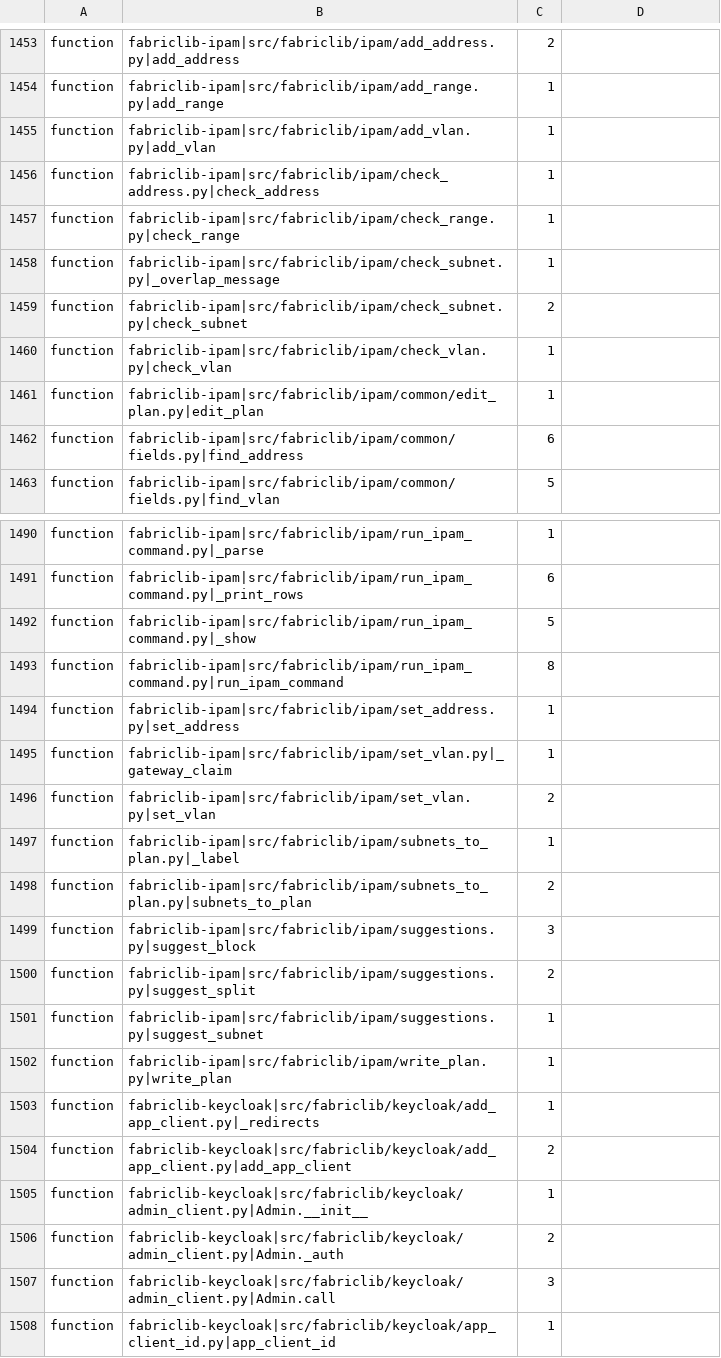
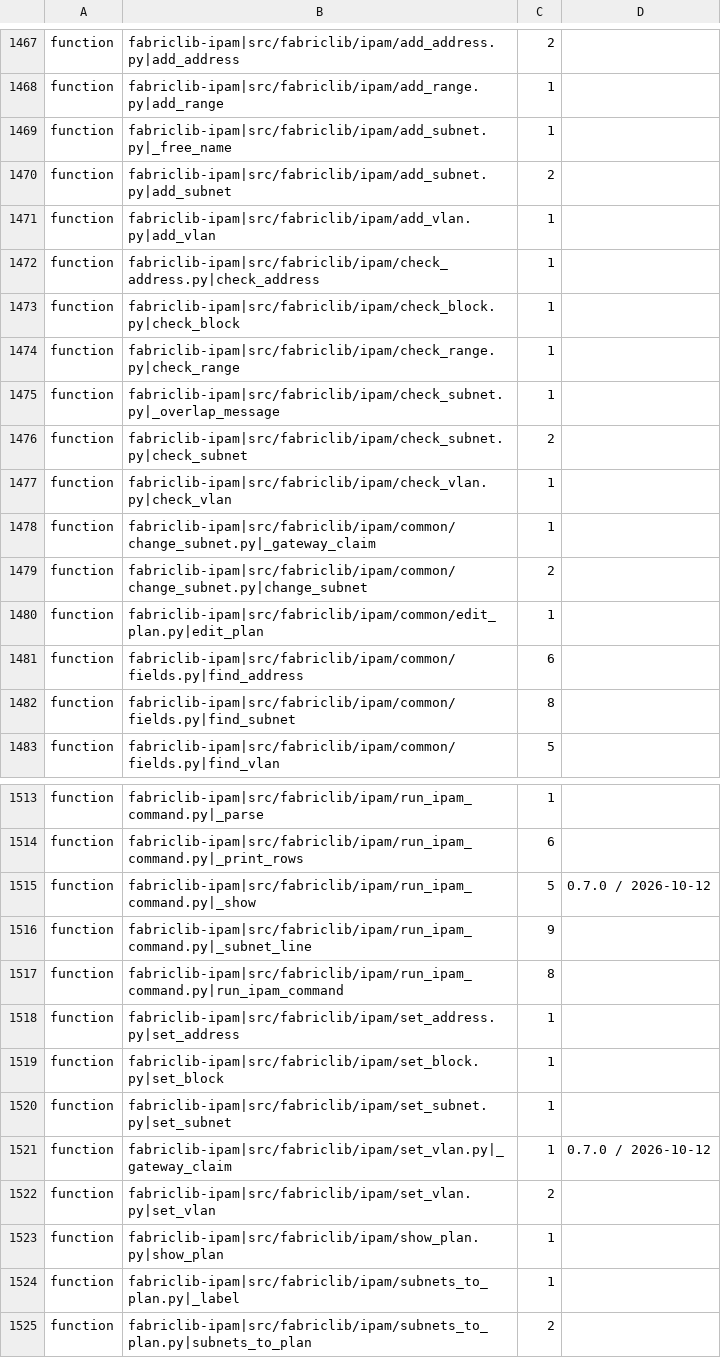
Before and after one commit to archdukejim/fabric-ctl, a TSV file: scripts/docs/lib_doc_numbers.tsv, drawn as a sheet; only a part is shown, gaps mark what is left out; the shorter side is filled out with more unchanged rows; the diff covers the shown part only.

```diff
--- a/scripts/docs/lib_doc_numbers.tsv
+++ b/scripts/docs/lib_doc_numbers.tsv
@@ -1454,4 +1468,7 @@ function	fabriclib-ipam|src/fabriclib/ipam/add_address.py|add_address	2
 function	fabriclib-ipam|src/fabriclib/ipam/add_range.py|add_range	1	
+function	fabriclib-ipam|src/fabriclib/ipam/add_subnet.py|_free_name	1	
+function	fabriclib-ipam|src/fabriclib/ipam/add_subnet.py|add_subnet	2	
 function	fabriclib-ipam|src/fabriclib/ipam/add_vlan.py|add_vlan	1	
 function	fabriclib-ipam|src/fabriclib/ipam/check_address.py|check_address	1	
+function	fabriclib-ipam|src/fabriclib/ipam/check_block.py|check_block	1	
 function	fabriclib-ipam|src/fabriclib/ipam/check_range.py|check_range	1	
@@ -1460,4 +1477,7 @@ function	fabriclib-ipam|src/fabriclib/ipam/check_subnet.py|check_subnet	2
 function	fabriclib-ipam|src/fabriclib/ipam/check_vlan.py|check_vlan	1	
+function	fabriclib-ipam|src/fabriclib/ipam/common/change_subnet.py|_gateway_claim	1	
+function	fabriclib-ipam|src/fabriclib/ipam/common/change_subnet.py|change_subnet	2	
 function	fabriclib-ipam|src/fabriclib/ipam/common/edit_plan.py|edit_plan	1	
 function	fabriclib-ipam|src/fabriclib/ipam/common/fields.py|find_address	6	
+function	fabriclib-ipam|src/fabriclib/ipam/common/fields.py|find_subnet	8	
 function	fabriclib-ipam|src/fabriclib/ipam/common/fields.py|find_vlan	5	
@@ -1491,7 +1514,11 @@ function	fabriclib-ipam|src/fabriclib/ipam/run_ipam_command.py|_parse	1
 function	fabriclib-ipam|src/fabriclib/ipam/run_ipam_command.py|_print_rows	6	
-function	fabriclib-ipam|src/fabriclib/ipam/run_ipam_command.py|_show	5	
+function	fabriclib-ipam|src/fabriclib/ipam/run_ipam_command.py|_show	5	0.7.0 / 2026-10-12
+function	fabriclib-ipam|src/fabriclib/ipam/run_ipam_command.py|_subnet_line	9	
 function	fabriclib-ipam|src/fabriclib/ipam/run_ipam_command.py|run_ipam_command	8	
 function	fabriclib-ipam|src/fabriclib/ipam/set_address.py|set_address	1	
-function	fabriclib-ipam|src/fabriclib/ipam/set_vlan.py|_gateway_claim	1	
+function	fabriclib-ipam|src/fabriclib/ipam/set_block.py|set_block	1	
+function	fabriclib-ipam|src/fabriclib/ipam/set_subnet.py|set_subnet	1	
+function	fabriclib-ipam|src/fabriclib/ipam/set_vlan.py|_gateway_claim	1	0.7.0 / 2026-10-12
 function	fabriclib-ipam|src/fabriclib/ipam/set_vlan.py|set_vlan	2	
+function	fabriclib-ipam|src/fabriclib/ipam/show_plan.py|show_plan	1	
 function	fabriclib-ipam|src/fabriclib/ipam/subnets_to_plan.py|_label	1	
```
Also changed, not shown: 18 added rows elsewhere in this file, docs/volume_2_engineering_decisions/assets/review-ledger.tsv, 40 other files.
